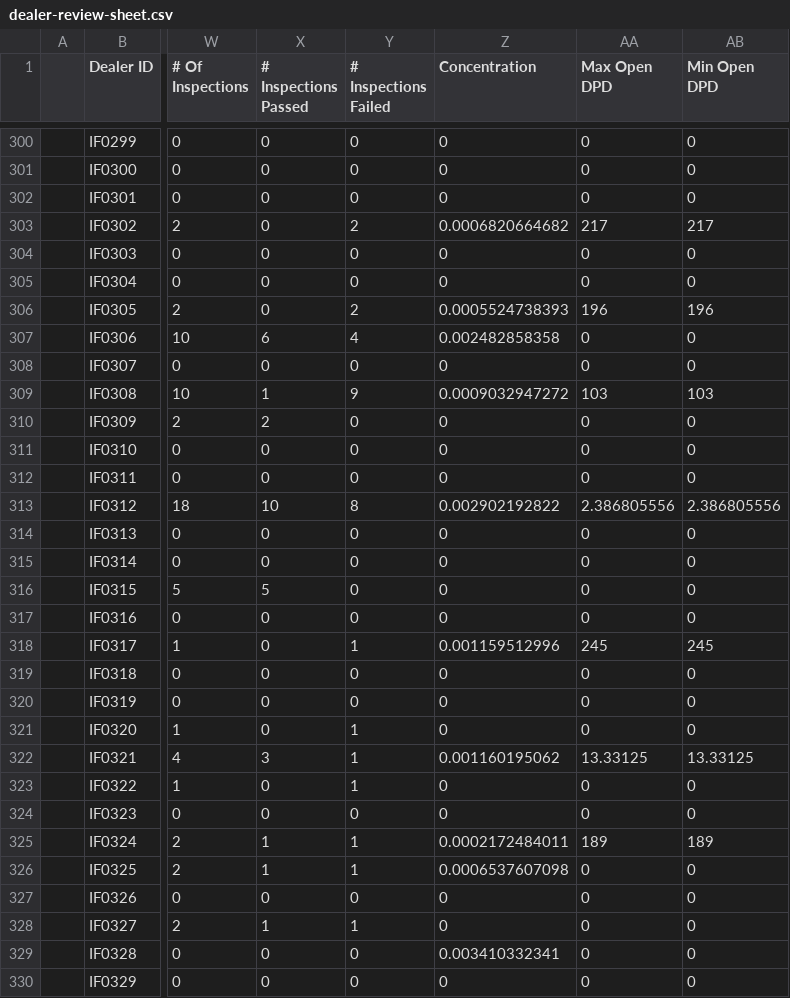
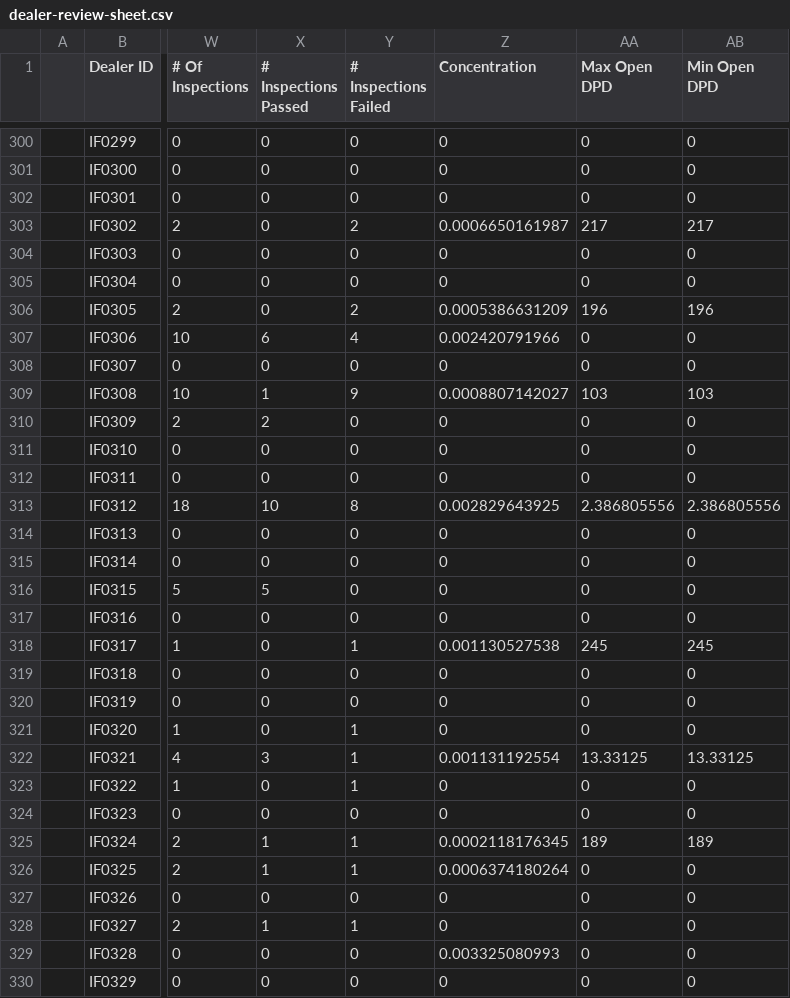
Before and after one commit to miguelcordero-ops/finsso-repository, a CSV file: data/dealer-review-sheet.csv, drawn as a sheet; only a part is shown, gaps mark what is left out; the diff covers the shown part only; the diff names each change by its address in the sheet, - before the commit and + after, or states it on an @@ line.

Commit message:
Auto-export "[Raw] Dealer Review Sheet" — 2026-09-28T11:11:50.101Z

```diff
--- a/data/dealer-review-sheet.csv
+++ b/data/dealer-review-sheet.csv
-Z303 (Concentration): 0.0006820664682
+Z303 (Concentration): 0.0006650161987
-Z306 (Concentration): 0.0005524738393
+Z306 (Concentration): 0.0005386631209
-Z307 (Concentration): 0.002482858358
+Z307 (Concentration): 0.002420791966
-Z309 (Concentration): 0.0009032947272
+Z309 (Concentration): 0.0008807142027
-Z313 (Concentration): 0.002902192822
+Z313 (Concentration): 0.002829643925
-Z318 (Concentration): 0.001159512996
+Z318 (Concentration): 0.001130527538
-Z322 (Concentration): 0.001160195062
+Z322 (Concentration): 0.001131192554
-Z325 (Concentration): 0.0002172484011
+Z325 (Concentration): 0.0002118176345
-Z326 (Concentration): 0.0006537607098
+Z326 (Concentration): 0.0006374180264
-Z329 (Concentration): 0.003410332341
+Z329 (Concentration): 0.003325080993
```
Also changed, not shown: 166 edited cells elsewhere in this file.
